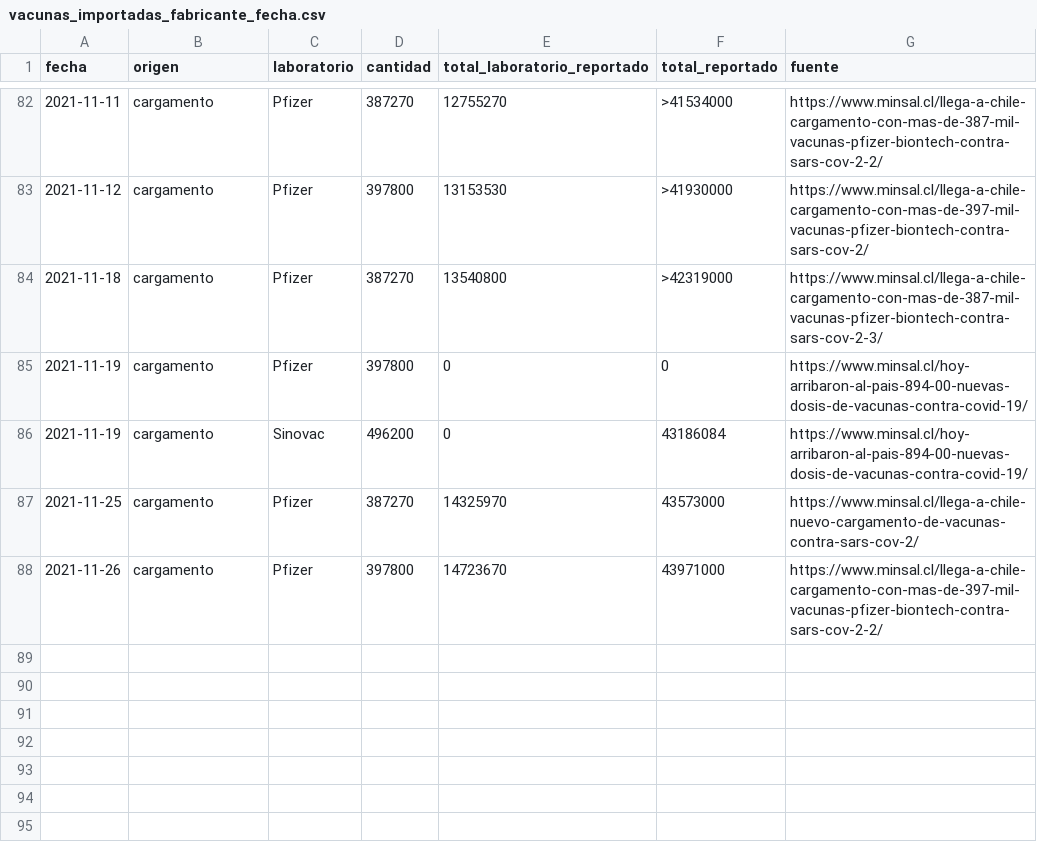
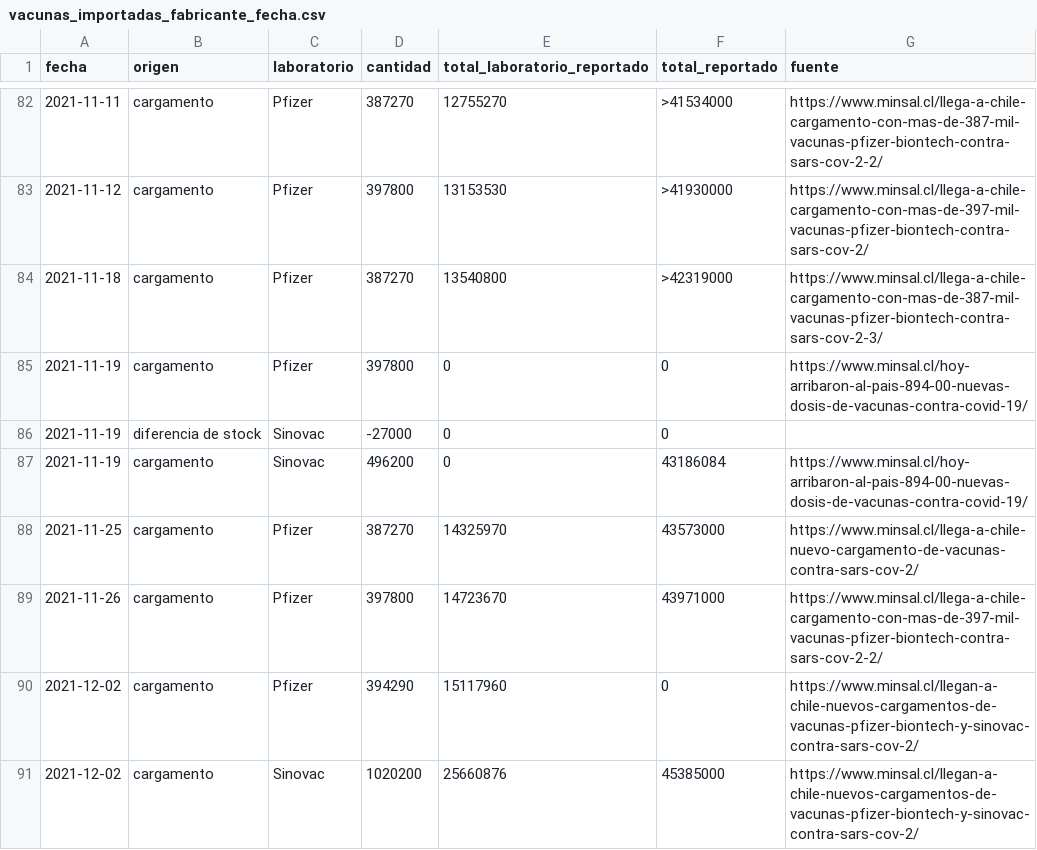
Before and after one commit to xavierutox/campana-vacunacion-covid-19, a CSV file: input/vacunas_importadas_fabricante_fecha.csv, drawn as a sheet; only a part is shown, gaps mark what is left out; the diff names each change by its address in the sheet, - before the commit and + after, or states it on an @@ line.

```diff
--- a/input/vacunas_importadas_fabricante_fecha.csv
+++ b/input/vacunas_importadas_fabricante_fecha.csv
+row 86: 2021-11-19 | diferencia de stock | Sinovac | -27000 | 0 | 0
+row 90: 2021-12-02 | cargamento | Pfizer | 394290 | 15117960 | 0 | https://www.minsal.cl/llegan-a-chile-nuevos-cargamentos-de-vacunas-pfizer-biontech-y-sinovac-contra-sars-cov-2/
+row 91: 2021-12-02 | cargamento | Sinovac | 1020200 | 25660876 | 45385000 | https://www.minsal.cl/llegan-a-chile-nuevos-cargamentos-de-vacunas-pfizer-biontech-y-sinovac-contra-sars-cov-2/
```
Also changed, not shown: output/contrib/vacunas_importadas_fabricante_fecha.csv, producto78/vacunados_edad_fecha_1eraDosis.csv, 20 other files.
